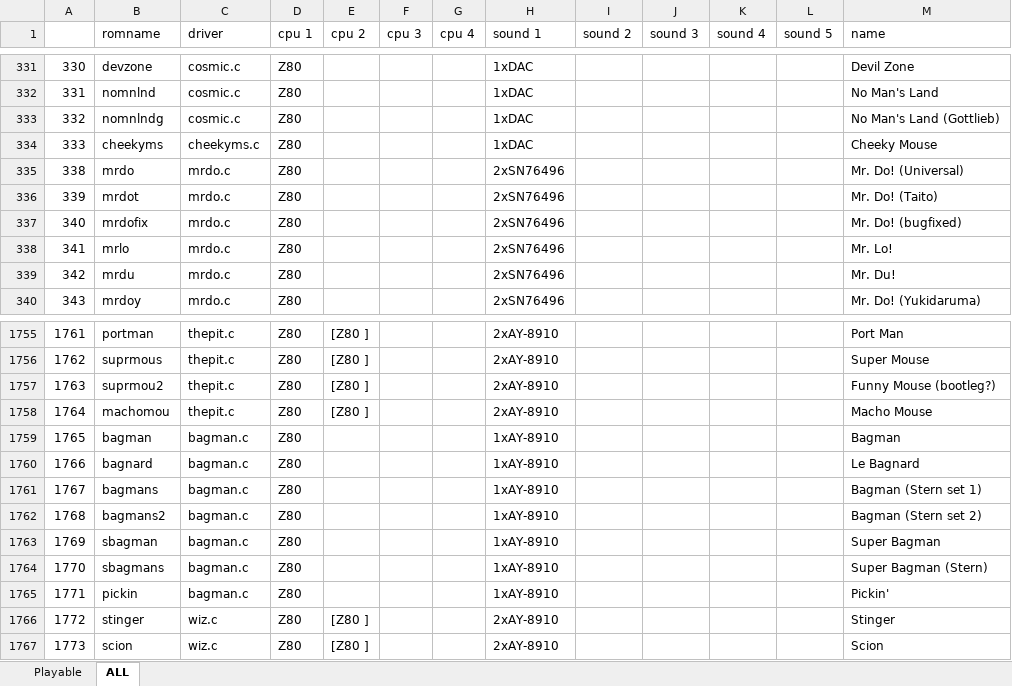
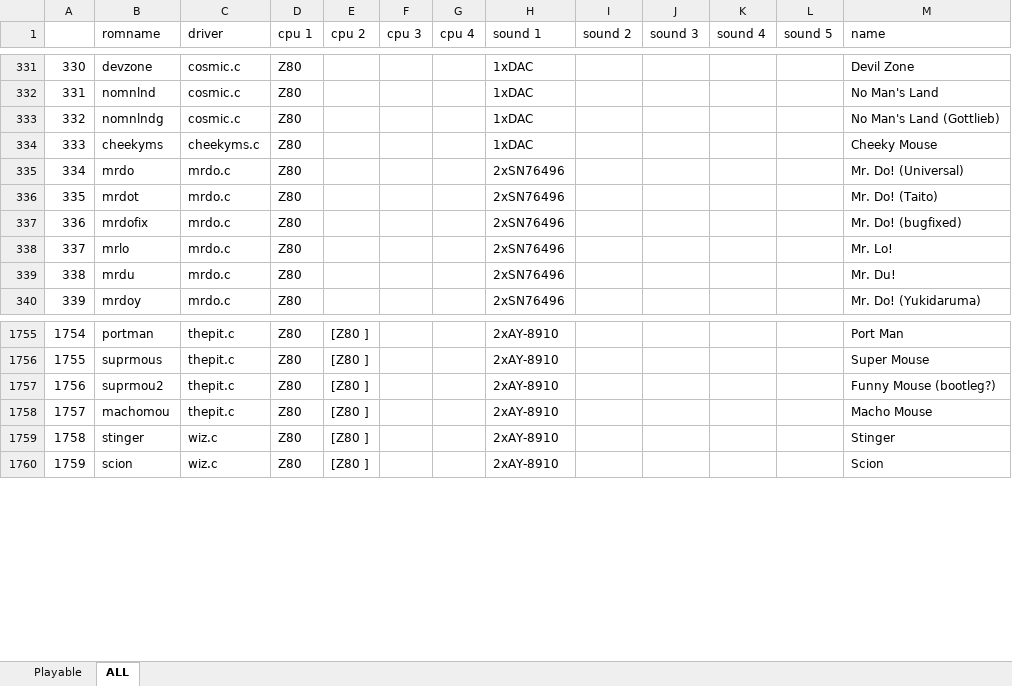
Before and after one commit to georgemoralis/arcadeflex, an Excel workbook: 0.36/compatibility.xlsx, sheet ALL, drawn as a sheet; only a part is shown, gaps mark what is left out; values as stored, in another font and other column widths than the file's, no borders; the diff names each change by its address in the sheet, - before the commit and + after, or states it on an @@ line.

Commit message:
036 : bagman driver

```diff
--- a/0.36/compatibility.xlsx (sheet ALL)
+++ b/0.36/compatibility.xlsx (sheet ALL)
@@ column A renumbered from row 335 down @@
-row 1759: 1765 | bagman | bagman.c | Z80 |  |  |  | 1xAY-8910 |  |  |  |  | Bagman
-row 1760: 1766 | bagnard | bagman.c | Z80 |  |  |  | 1xAY-8910 |  |  |  |  | Le Bagnard
-row 1761: 1767 | bagmans | bagman.c | Z80 |  |  |  | 1xAY-8910 |  |  |  |  | Bagman (Stern set 1)
-row 1762: 1768 | bagmans2 | bagman.c | Z80 |  |  |  | 1xAY-8910 |  |  |  |  | Bagman (Stern set 2)
-row 1763: 1769 | sbagman | bagman.c | Z80 |  |  |  | 1xAY-8910 |  |  |  |  | Super Bagman
-row 1764: 1770 | sbagmans | bagman.c | Z80 |  |  |  | 1xAY-8910 |  |  |  |  | Super Bagman (Stern)
-row 1765: 1771 | pickin | bagman.c | Z80 |  |  |  | 1xAY-8910 |  |  |  |  | Pickin'
```
Also changed, not shown: sheet Playable, 8 other files.
